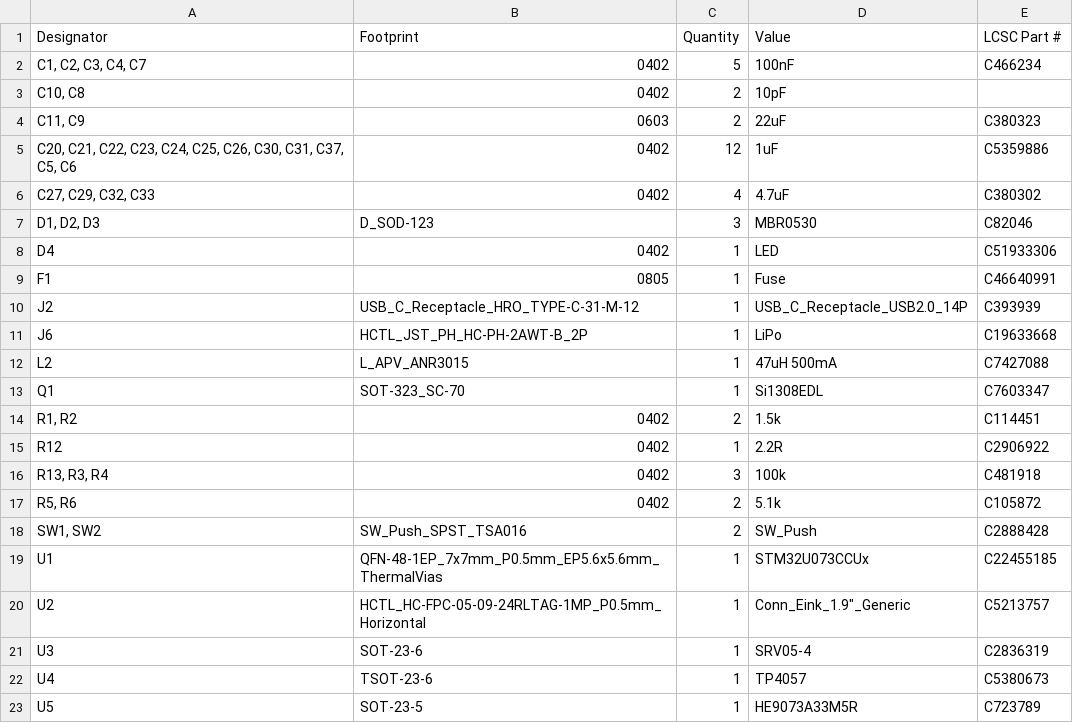
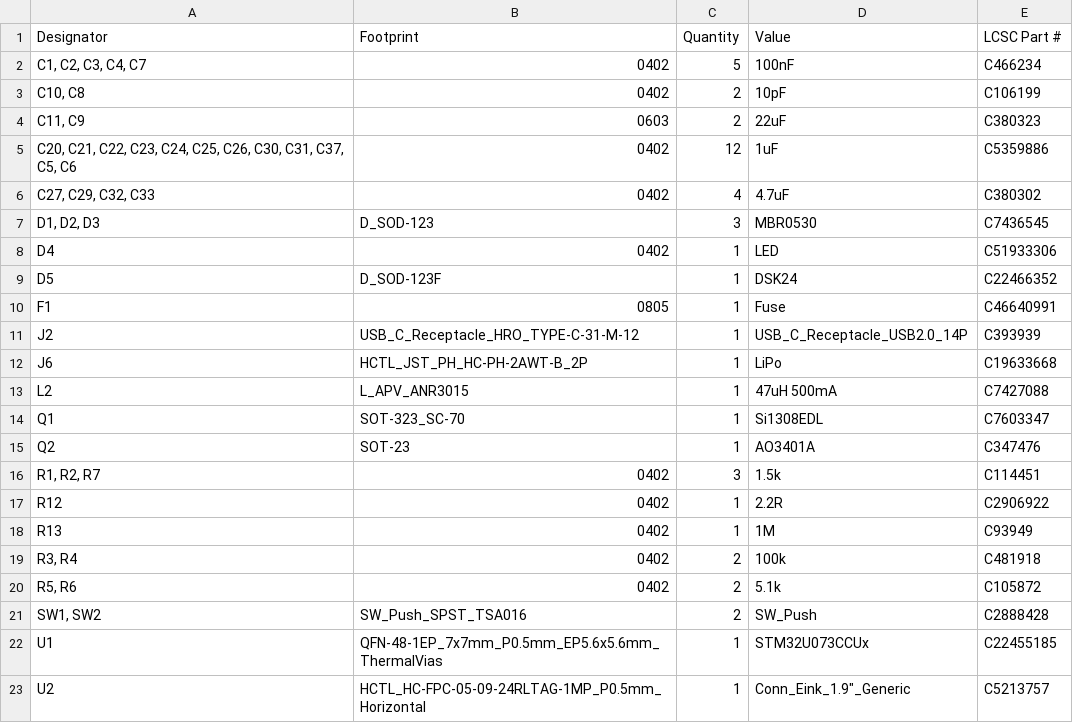
Before and after one commit to cyao1234/s32, a CSV file: hardware/production/bom.csv, drawn as a sheet; only a part is shown; the shorter side is filled out with more unchanged rows.

```diff
--- a/hardware/production/bom.csv
+++ b/hardware/production/bom.csv
@@ -2,3 +2,3 @@
 "C1, C2, C3, C4, C7",0402,5,100nF,C466234
-"C10, C8",0402,2,10pF,
+"C10, C8",0402,2,10pF,C106199
 "C11, C9",0603,2,22uF,C380323
@@ -6,4 +6,5 @@
 "C27, C29, C32, C33",0402,4,4.7uF,C380302
-"D1, D2, D3",D_SOD-123,3,MBR0530,C82046
+"D1, D2, D3",D_SOD-123,3,MBR0530,C7436545
 D4,0402,1,LED,C51933306
+D5,D_SOD-123F,1,DSK24,C22466352
 F1,0805,1,Fuse,C46640991
@@ -13,5 +14,7 @@ L2,L_APV_ANR3015,1,47uH 500mA,C7427088
 Q1,SOT-323_SC-70,1,Si1308EDL,C7603347
-"R1, R2",0402,2,1.5k,C114451
+Q2,SOT-23,1,AO3401A,C347476
+"R1, R2, R7",0402,3,1.5k,C114451
 R12,0402,1,2.2R,C2906922
-"R13, R3, R4",0402,3,100k,C481918
+R13,0402,1,1M,C93949
+"R3, R4",0402,2,100k,C481918
 "R5, R6",0402,2,5.1k,C105872
```
Also changed, not shown: hardware/production/designators.csv, hardware/production/positions.csv, 57 other files.
